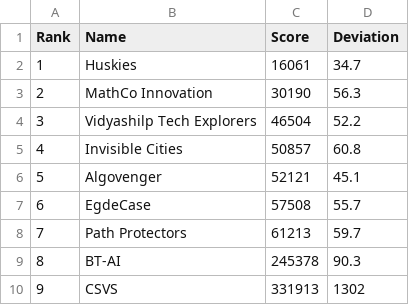
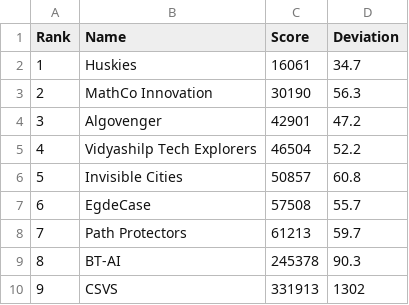
Before and after one commit to ArunJoseph19/Leaderboard_BMC2024, a CSV file: Phase 1 Leaderboard.csv, drawn as a sheet; removed rows and columns are numbered as before the commit, all else as after; the diff names each change by its address in the sheet, - before the commit and + after, or states it on an @@ line.

Commit message:
Update Phase 1 Leaderboard.csv

```diff
--- a/Phase 1 Leaderboard.csv
+++ b/Phase 1 Leaderboard.csv
+row 4: 3 | Algovenger | 42901 | 47.2
@@ column A (Rank) renumbered between rows 5 and 6 @@
-row 6: 5 | Algovenger | 52121 | 45.1
```
